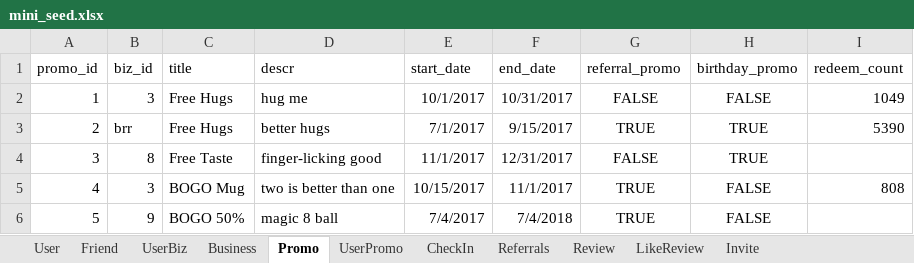
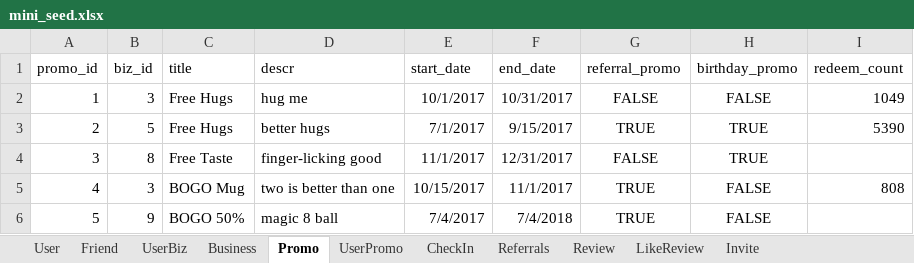
Before and after one commit to nyccowgirl/project_pocket_rocket, an Excel workbook: data/mini_seed.xlsx, sheet Promo, drawn as a sheet; values as stored, in another font and other column widths than the file's, no borders; the diff names each change by its address in the sheet, - before the commit and + after, or states it on an @@ line.

Commit message:
fixed mini-seed file and various csv files

```diff
--- a/data/mini_seed.xlsx (sheet Promo)
+++ b/data/mini_seed.xlsx (sheet Promo)
-B3 (biz_id): brr
+B3 (biz_id): 5
```
Also changed, not shown: sheet Review, 24 other files.
